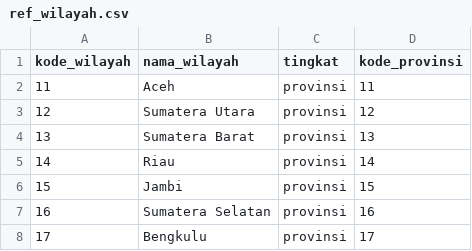
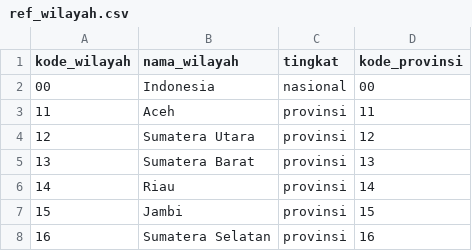
Before and after one commit to soegampars/idbt, a CSV file: seeds/ref_wilayah.csv, drawn as a sheet; only a part is shown; the shorter side is filled out with more unchanged rows.

```diff
--- a/seeds/ref_wilayah.csv
+++ b/seeds/ref_wilayah.csv
@@ -1,2 +1,3 @@
 kode_wilayah,nama_wilayah,tingkat,kode_provinsi
+00,Indonesia,nasional,00
 11,Aceh,provinsi,11
```
Also changed, not shown: 6 other files.
